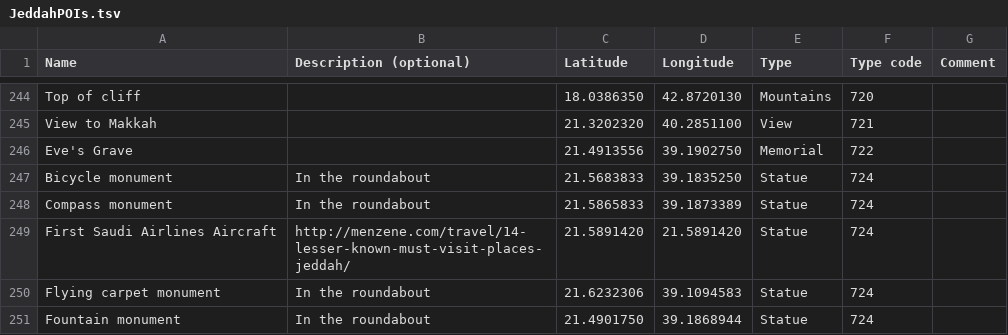
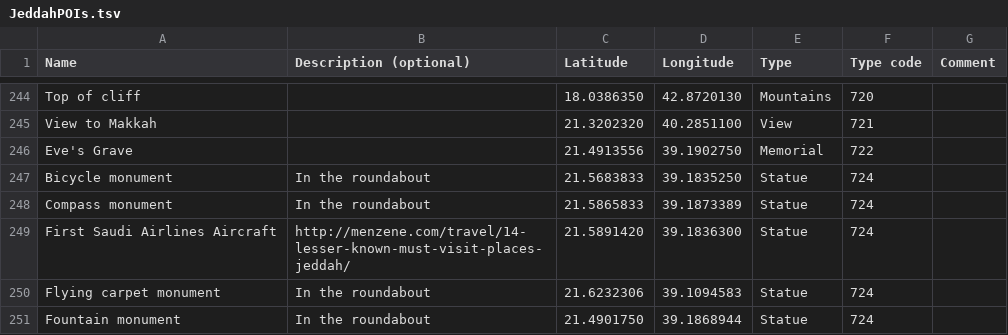
Before and after one commit to Virtakuono/.kml-repository, a TSV file: JeddahPOIs.tsv, drawn as a sheet; only a part is shown, gaps mark what is left out.

```diff
--- a/JeddahPOIs.tsv
+++ b/JeddahPOIs.tsv
@@ -248,3 +248,3 @@ Bicycle monument	In the roundabout	21.5683833	39.1835250	Statue	724
 Compass monument	In the roundabout	21.5865833	39.1873389	Statue	724	
-First Saudi Airlines Aircraft	http://menzene.com/travel/14-lesser-known-must-visit-places-jeddah/	21.5891420	21.5891420	Statue	724	
+First Saudi Airlines Aircraft	http://menzene.com/travel/14-lesser-known-must-visit-places-jeddah/	21.5891420	39.1836300	Statue	724	
 Flying carpet monument	In the roundabout	21.6232306	39.1094583	Statue	724	
```
Also changed, not shown: 10 other files.
